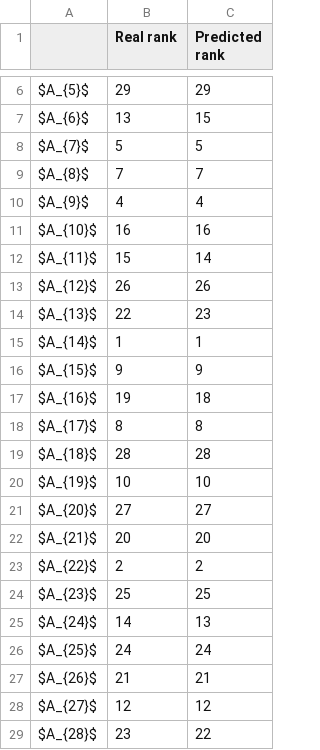
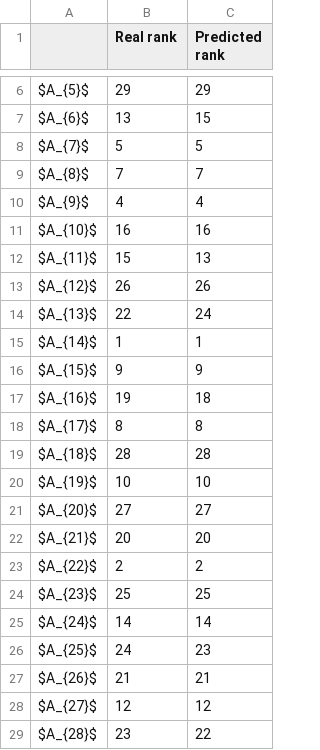
Before and after one commit to energyinpython/ISD-2022-MLP, a CSV file: results/rankings_results.csv, drawn as a sheet; only a part is shown, gaps mark what is left out.

```diff
--- a/results/rankings_results.csv
+++ b/results/rankings_results.csv
@@ -11,5 +11,5 @@ $A_{9}$,4,4
 $A_{10}$,16,16
-$A_{11}$,15,14
+$A_{11}$,15,13
 $A_{12}$,26,26
-$A_{13}$,22,23
+$A_{13}$,22,24
 $A_{14}$,1,1
@@ -24,4 +24,4 @@ $A_{22}$,2,2
 $A_{23}$,25,25
-$A_{24}$,14,13
-$A_{25}$,24,24
+$A_{24}$,14,14
+$A_{25}$,24,23
 $A_{26}$,21,21
```
Also changed, not shown: 3 other files.
